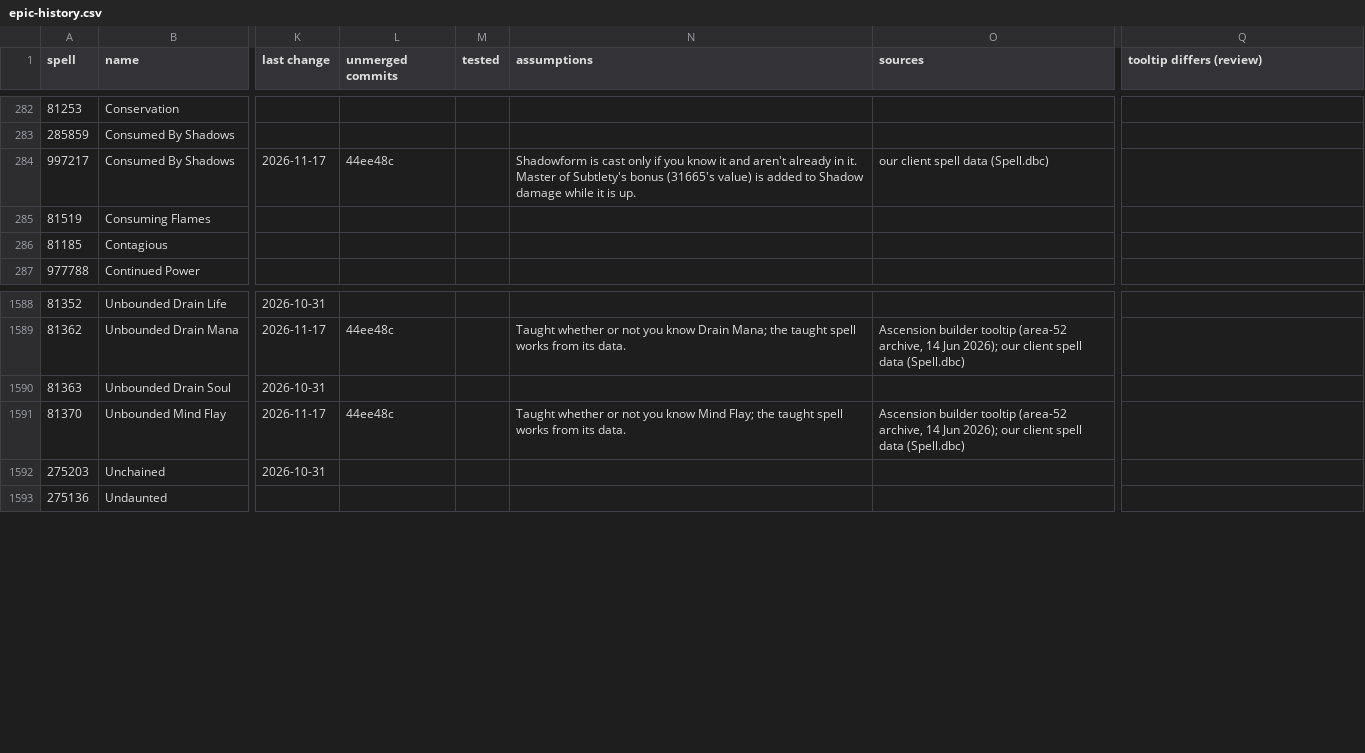
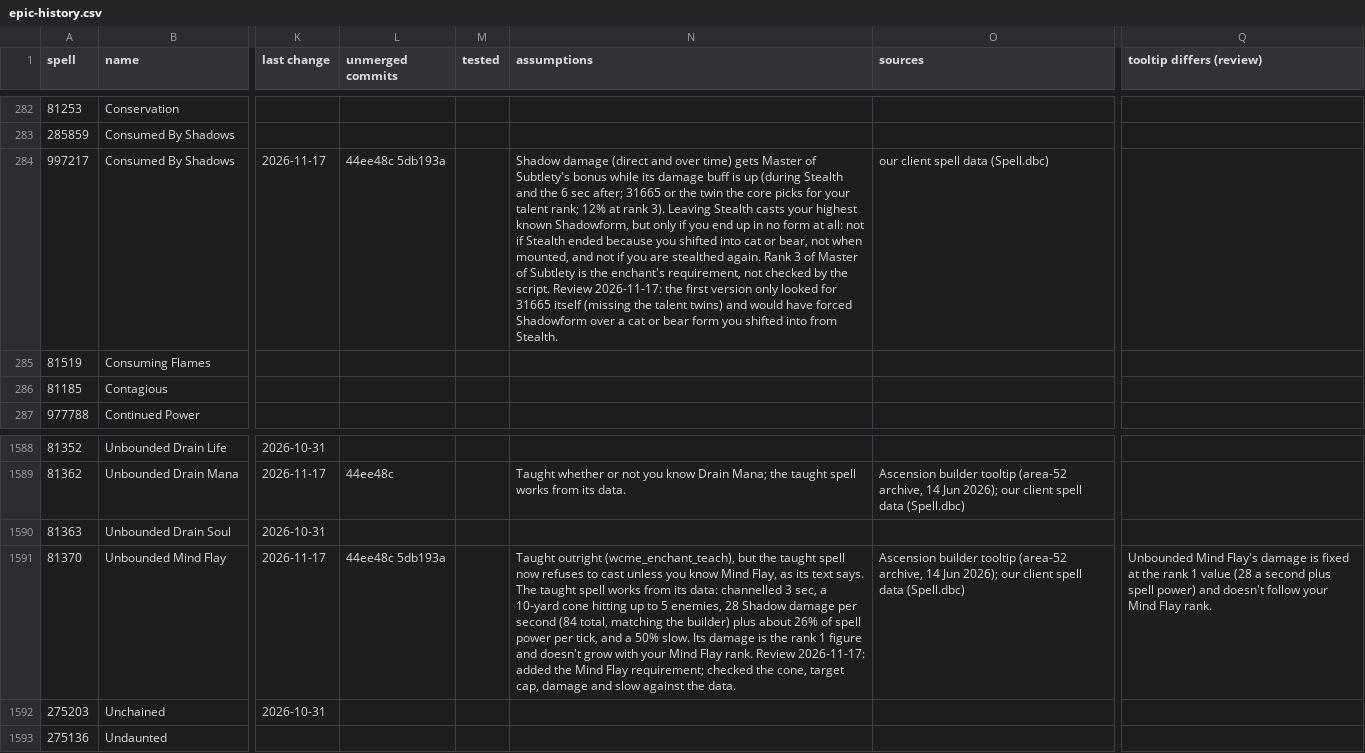
Before and after one commit to JaTynan/coa-wildcard-mystic, a CSV file: enchants/epic-history.csv, drawn as a sheet; only a part is shown, gaps mark what is left out; the diff names each change by its address in the sheet, - before the commit and + after, or states it on an @@ line.

```diff
--- a/enchants/epic-history.csv
+++ b/enchants/epic-history.csv
-L284 (unmerged commits): 44ee48c
+L284 (unmerged commits): 44ee48c 5db193a
-N284 (assumptions): Shadowform is cast only if you know it and aren't already in it. Master of Subtlety's bonus (31665's value) is added to Shadow damage while it is up.
+N284 (assumptions): Shadow damage (direct and over time) gets Master of Subtlety's bonus while its damage buff is up (during Stealth and the 6 sec after; 31665 or the twin the core picks for your talent rank; 12% at rank 3). Leaving Stealth casts your highest known Shadowform, but only if you end up in no form at all: not if Stealth ended because you shifted into cat or bear, not when mounted, and not if you are stealthed again. Rank 3 of Master of Subtlety is the enchant's requirement, not checked by the script. Review 2026-11-17: the first version only looked for 31665 itself (missing the talent twins) and would have forced Shadowform over a cat or bear form you shifted into from Stealth.
-L1591 (unmerged commits): 44ee48c
+L1591 (unmerged commits): 44ee48c 5db193a
-N1591 (assumptions): Taught whether or not you know Mind Flay; the taught spell works from its data.
+N1591 (assumptions): Taught outright (wcme_enchant_teach), but the taught spell now refuses to cast unless you know Mind Flay, as its text says. The taught spell works from its data: channelled 3 sec, a 10-yard cone hitting up to 5 enemies, 28 Shadow damage per second (84 total, matching the builder) plus about 26% of spell power per tick, and a 50% slow. Its damage is the rank 1 figure and doesn't grow with your Mind Flay rank. Review 2026-11-17: added the Mind Flay requirement; checked the cone, target cap, damage and slow against the data.
-Q1591 (tooltip differs (review)): (empty)
+Q1591 (tooltip differs (review)): Unbounded Mind Flay's damage is fixed at the rank 1 value (28 a second plus spell power) and doesn't follow your Mind Flay rank.
```
Also changed, not shown: 1 other file.
